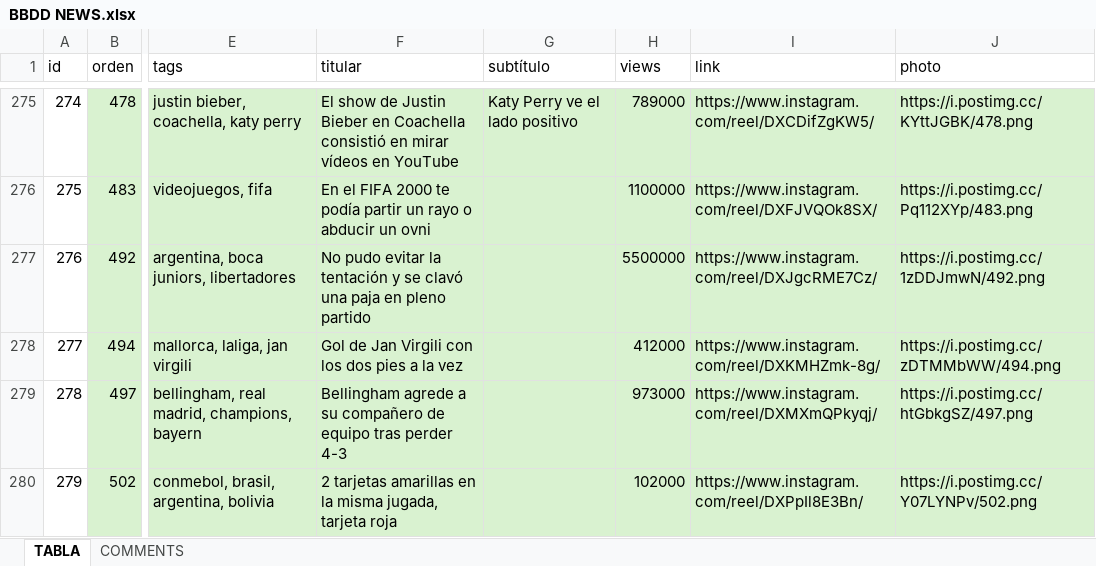
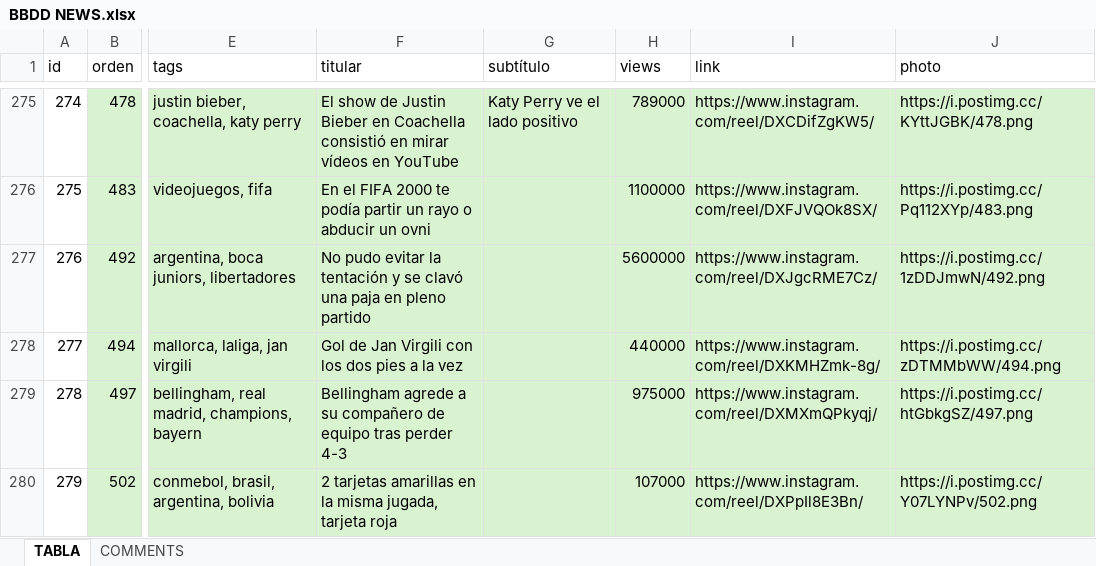
Before and after one commit to 13unk/news, an Excel workbook: BBDD NEWS.xlsx, sheet TABLA, drawn as a sheet; only a part is shown, gaps mark what is left out; values as stored, in another font and other column widths than the file's, no borders; the diff covers the shown part only; the diff names each change by its address in the sheet, - before the commit and + after, or states it on an @@ line.

Commit message:
Actualización manual de base de datos desde Excel

```diff
--- a/BBDD NEWS.xlsx (sheet TABLA)
+++ b/BBDD NEWS.xlsx (sheet TABLA)
-H277 (views): 5500000
+H277 (views): 5600000
-H278 (views): 412000
+H278 (views): 440000
-H279 (views): 973000
+H279 (views): 975000
-H280 (views): 102000
+H280 (views): 107000
```
Also changed, not shown: 2 added rows, 2 edited cells and cell formats elsewhere in this sheet, 1 other file.
